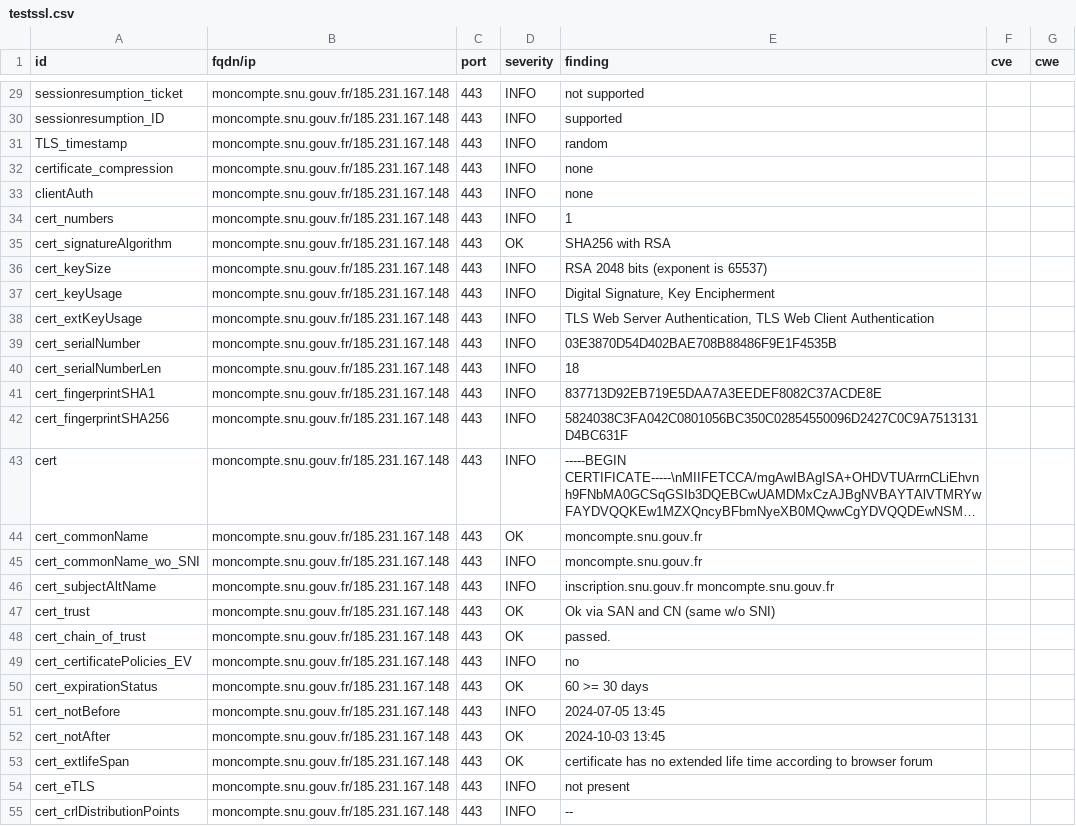
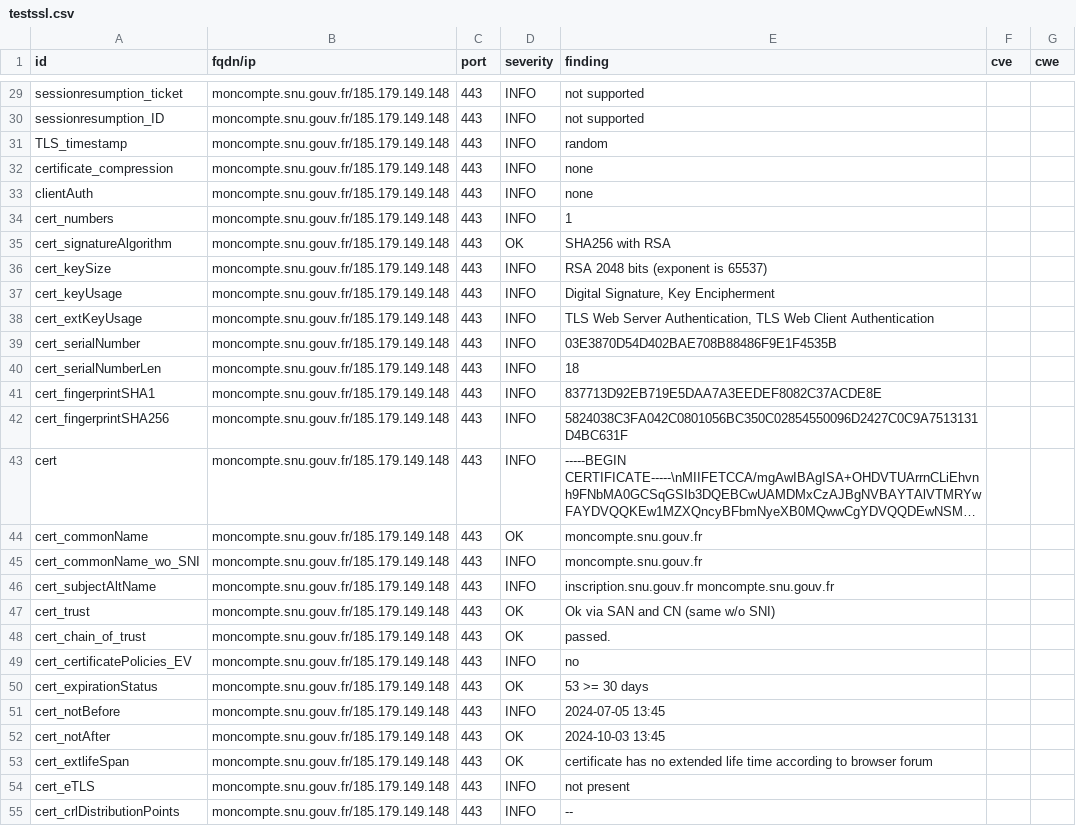
Before and after one commit to julienracine/dashlord, a CSV file: results/aHR0cHM6Ly9tb25jb21wdGUuc251LmdvdXYuZnI=/testssl.csv, drawn as a sheet; only a part is shown, gaps mark what is left out; long unchanged cells end in …; the diff covers the shown part only; the diff names each change by its address in the sheet, - before the commit and + after, or states it on an @@ line.

Commit message:
update: https://moncompte.snu.gouv.fr

```diff
--- a/results/aHR0cHM6Ly9tb25jb21wdGUuc251LmdvdXYuZnI=/testssl.csv
+++ b/results/aHR0cHM6Ly9tb25jb21wdGUuc251LmdvdXYuZnI=/testssl.csv
-B29:B55 (fqdn/ip): moncompte.snu.gouv.fr/185.231.167.148
+B29:B55 (fqdn/ip): moncompte.snu.gouv.fr/185.179.149.148
-E30 (finding): supported
+E30 (finding): not supported
-E50 (finding): 60 >= 30 days
+E50 (finding): 53 >= 30 days
```
Also changed, not shown: 125 edited cells elsewhere in this file, 13 other files.
